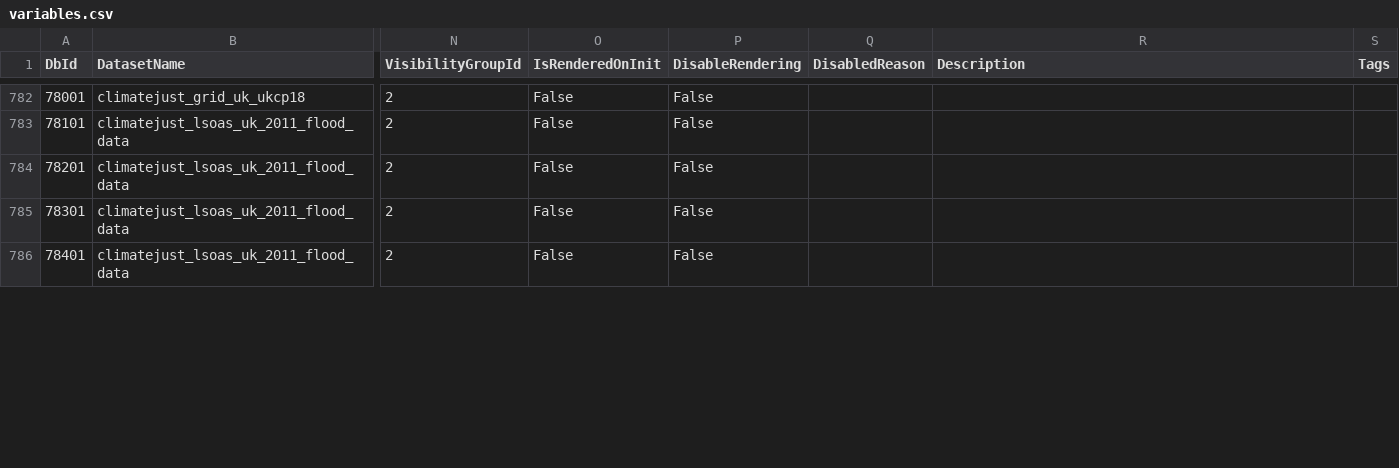
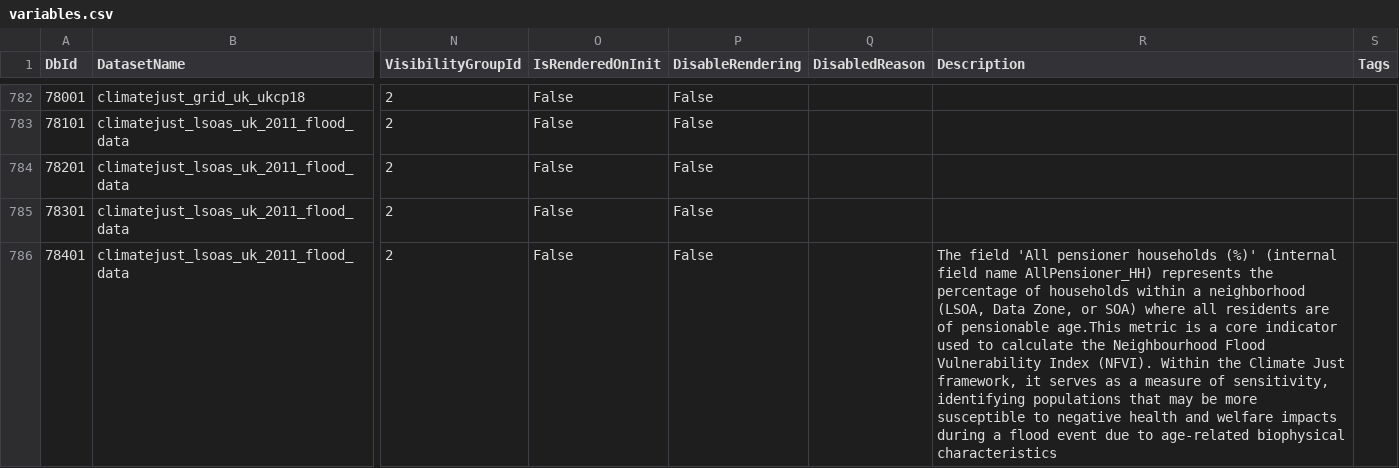
Before and after one commit to NERC-Digital-Solutions-Hub/dsh-content, a CSV file: pages/apps/uprn-service/generated/csv/config/variables.csv, drawn as a sheet; only a part is shown, gaps mark what is left out; the diff covers the shown part only; the diff names each change by its address in the sheet, - before the commit and + after, or states it on an @@ line.

```diff
--- a/pages/apps/uprn-service/generated/csv/config/variables.csv
+++ b/pages/apps/uprn-service/generated/csv/config/variables.csv
-R786 (Description): (empty)
+R786 (Description): The field 'All pensioner households (%)' (internal field name AllPensioner_HH) represents the percentage of households within a neighborhood (LSOA, Data Zone, or SOA) where all residents are of pensionable age.This metric is a core indicator used to calculate the Neighbourhood Flood Vulnerability Index (NFVI). Within the Climate Just framework, it serves as a measure of sensitivity, identifying populations that may be more susceptible to negative health and welfare impacts during a flood event due to age-related biophysical characteristics
```
Also changed, not shown: 3 edited cells elsewhere in this file, 1 other file.
